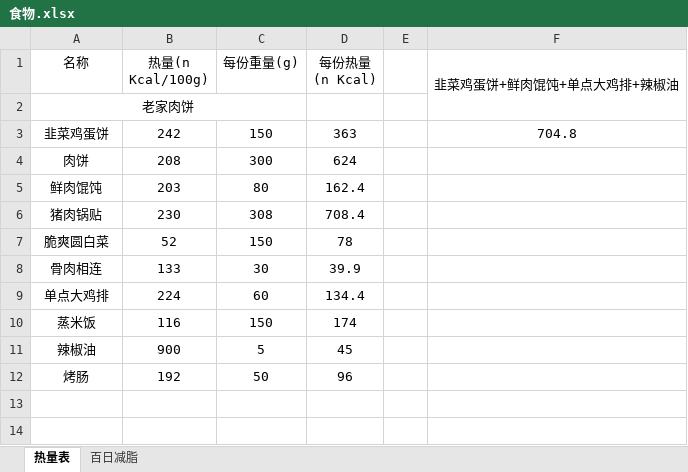
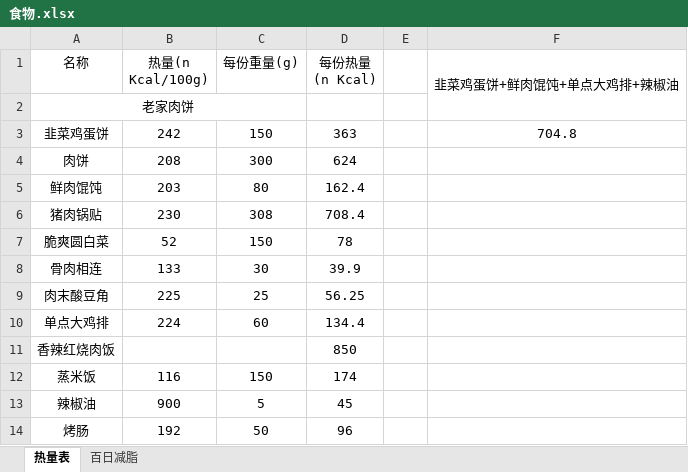
Before and after one commit to bingyiwuhen623/fitness, an Excel workbook: 食物.xlsx, sheet 热量表, drawn as a sheet; only a part is shown; the shorter side is filled out with more unchanged rows; values as stored, in another font and other column widths than the file's, no borders; the diff names each change by its address in the sheet, - before the commit and + after, or states it on an @@ line.

```diff
--- a/食物.xlsx (sheet 热量表)
+++ b/食物.xlsx (sheet 热量表)
+row 9: 肉末酸豆角 | 225 | 25 | 56.25
+row 11: 香辣红烧肉饭 |  |  | 850
```
Also changed, not shown: sheet 百日减脂, formulas that keep their value.
